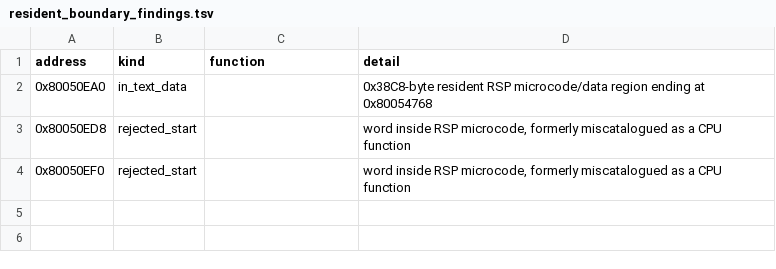
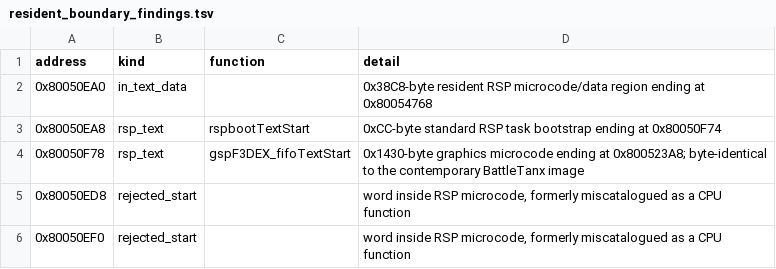
Before and after one commit to TheGh0stShip/Madden-64, a TSV file: config/us/resident_boundary_findings.tsv, drawn as a sheet.

Commit message:
Reconstruct RSP task bootstrap

```diff
--- a/config/us/resident_boundary_findings.tsv
+++ b/config/us/resident_boundary_findings.tsv
@@ -2,2 +2,4 @@ address	kind	function	detail
 0x80050EA0	in_text_data		0x38C8-byte resident RSP microcode/data region ending at 0x80054768
+0x80050EA8	rsp_text	rspbootTextStart	0xCC-byte standard RSP task bootstrap ending at 0x80050F74
+0x80050F78	rsp_text	gspF3DEX_fifoTextStart	0x1430-byte graphics microcode ending at 0x800523A8; byte-identical to the contemporary BattleTanx image
 0x80050ED8	rejected_start		word inside RSP microcode, formerly miscatalogued as a CPU function
```
Also changed, not shown: config/us/matching_asm_units.tsv, 9 other files.
